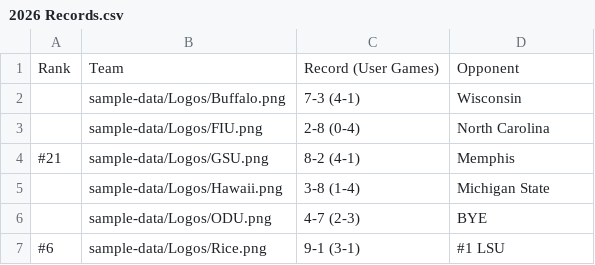
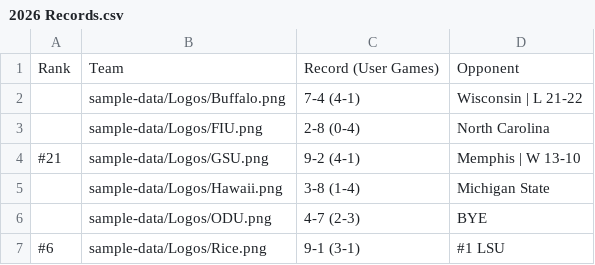
Before and after one commit to albasta961/thedynasty, a CSV file: public/sample-data/2026 Records.csv, drawn as a sheet.

```diff
--- a/public/sample-data/2026 Records.csv
+++ b/public/sample-data/2026 Records.csv
@@ -1,5 +1,5 @@
 Rank,Team,Record (User Games),Opponent
-,sample-data/Logos/Buffalo.png,7-3 (4-1),Wisconsin
+,sample-data/Logos/Buffalo.png,7-4 (4-1),Wisconsin | L 21-22
 ,sample-data/Logos/FIU.png,2-8 (0-4),North Carolina
-#21,sample-data/Logos/GSU.png,8-2 (4-1),Memphis
+#21,sample-data/Logos/GSU.png,9-2 (4-1),Memphis | W 13-10
 ,sample-data/Logos/Hawaii.png,3-8 (1-4),Michigan State
```
Also changed, not shown: public/sample-data/2026 Schedule v2.csv.
